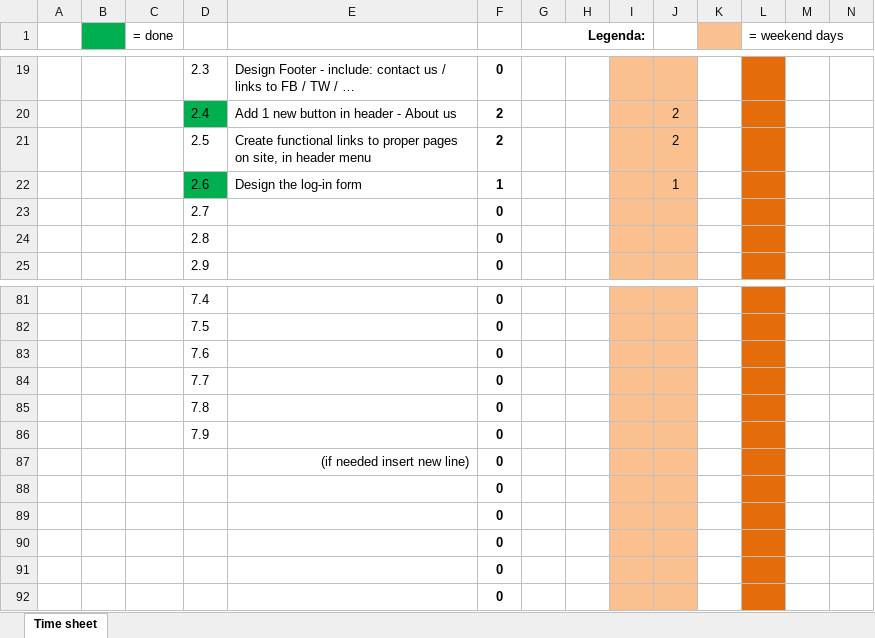
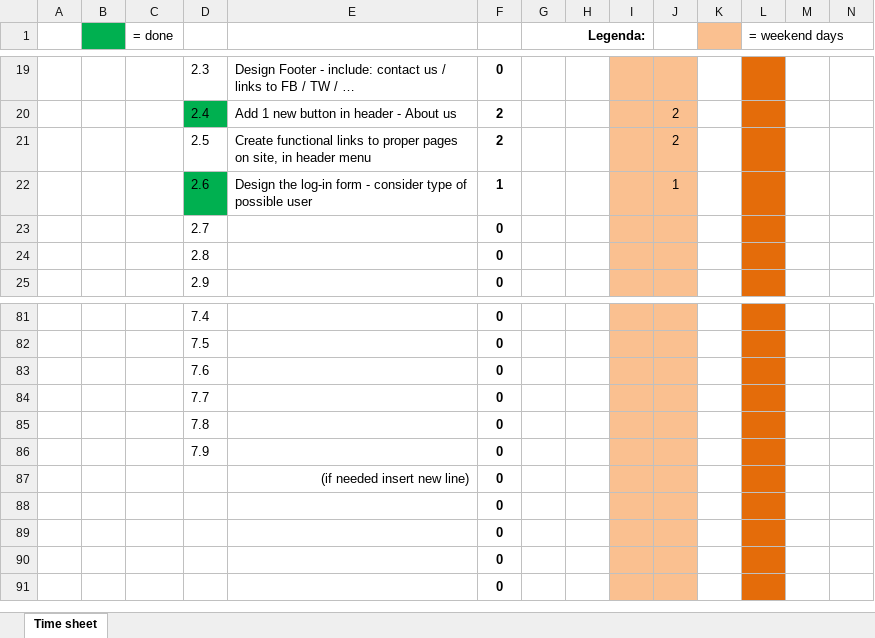
Before and after one commit to marianmircea/Catalog_v2, an Excel workbook: useful/time_sheet.xlsx, sheet Time sheet, drawn as a sheet; only a part is shown, gaps mark what is left out; values as stored, in another font and other column widths than the file's, no borders; rows hold the shown columns only; the diff names each change by its address in the sheet, - before the commit and + after, or states it on an @@ line.

```diff
--- a/useful/time_sheet.xlsx (sheet Time sheet)
+++ b/useful/time_sheet.xlsx (sheet Time sheet)
-E22: Design the log-in form
+E22: Design the log-in form - consider type of possible user
-row 88:  |  |  |  |  | 0
```
Also changed, not shown: 5 other files.
